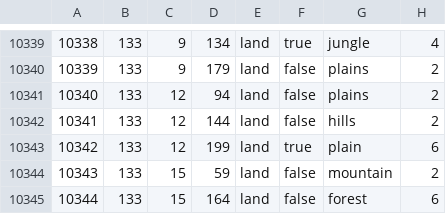
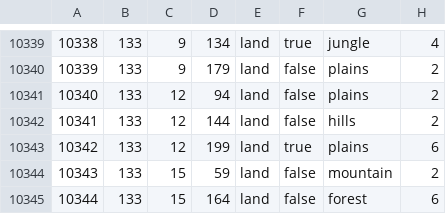
Before and after one commit to Endsiegg/scuffed56V7, a CSV file: map/definition.csv, drawn as a sheet; only a part is shown, gaps mark what is left out.

Commit message:
fixes "plain" to "plains" on 10342

```diff
--- a/map/definition.csv
+++ b/map/definition.csv
@@ -10342,3 +10342,3 @@
 10341;133;12;144;land;false;hills;2
-10342;133;12;199;land;true;plain;6
+10342;133;12;199;land;true;plains;6
 10343;133;15;59;land;false;mountain;2
```
